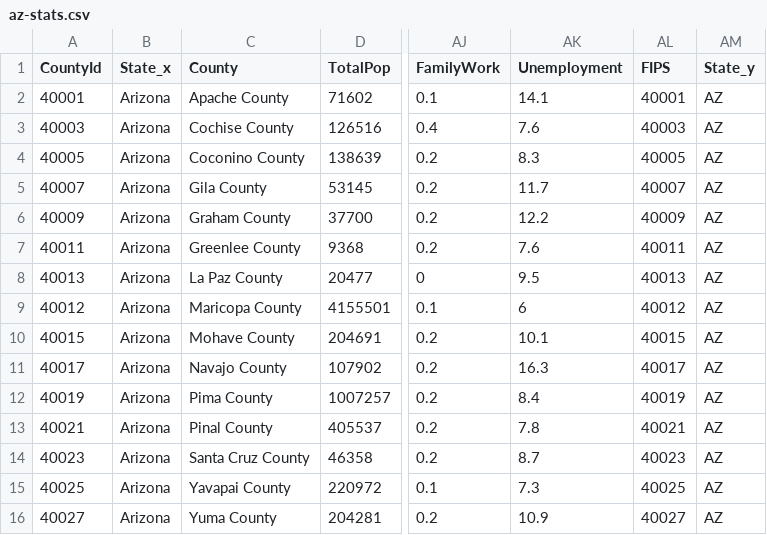
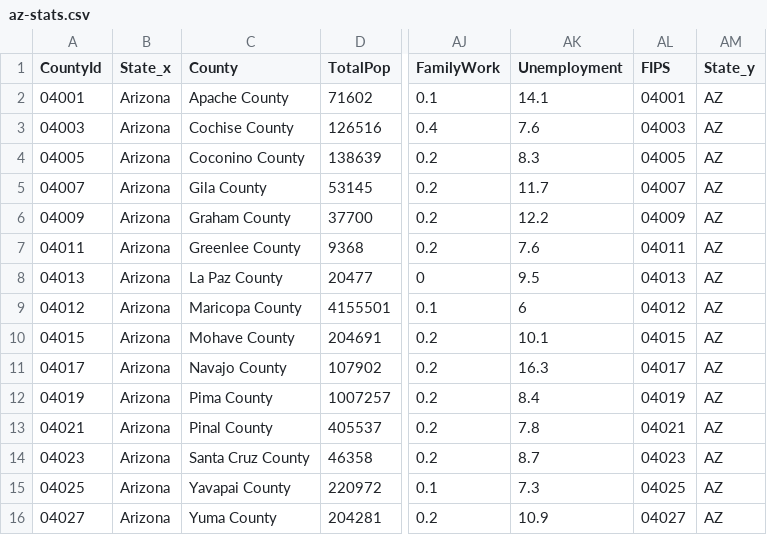
Before and after one commit to pgelvin/305-virginia-census-data, a CSV file: az-stats.csv, drawn as a sheet; only a part is shown, gaps mark what is left out; the diff names each change by its address in the sheet, - before the commit and + after, or states it on an @@ line.

Commit message:
Update az-stats.csv

```diff
--- a/az-stats.csv
+++ b/az-stats.csv
-A2 (CountyId): 40001
+A2 (CountyId): 04001
-AL2 (FIPS): 40001
+AL2 (FIPS): 04001
-A3 (CountyId): 40003
+A3 (CountyId): 04003
-AL3 (FIPS): 40003
+AL3 (FIPS): 04003
-A4 (CountyId): 40005
+A4 (CountyId): 04005
-AL4 (FIPS): 40005
+AL4 (FIPS): 04005
-A5 (CountyId): 40007
+A5 (CountyId): 04007
-AL5 (FIPS): 40007
+AL5 (FIPS): 04007
-A6 (CountyId): 40009
+A6 (CountyId): 04009
-AL6 (FIPS): 40009
+AL6 (FIPS): 04009
-A7 (CountyId): 40011
+A7 (CountyId): 04011
-AL7 (FIPS): 40011
+AL7 (FIPS): 04011
-A8 (CountyId): 40013
+A8 (CountyId): 04013
-AL8 (FIPS): 40013
+AL8 (FIPS): 04013
-A9 (CountyId): 40012
+A9 (CountyId): 04012
-AL9 (FIPS): 40012
+AL9 (FIPS): 04012
-A10 (CountyId): 40015
+A10 (CountyId): 04015
-AL10 (FIPS): 40015
+AL10 (FIPS): 04015
-A11 (CountyId): 40017
+A11 (CountyId): 04017
-AL11 (FIPS): 40017
+AL11 (FIPS): 04017
-A12 (CountyId): 40019
+A12 (CountyId): 04019
-AL12 (FIPS): 40019
+AL12 (FIPS): 04019
-A13 (CountyId): 40021
+A13 (CountyId): 04021
-AL13 (FIPS): 40021
+AL13 (FIPS): 04021
-A14 (CountyId): 40023
+A14 (CountyId): 04023
-AL14 (FIPS): 40023
+AL14 (FIPS): 04023
-A15 (CountyId): 40025
+A15 (CountyId): 04025
-AL15 (FIPS): 40025
+AL15 (FIPS): 04025
-A16 (CountyId): 40027
+A16 (CountyId): 04027
-AL16 (FIPS): 40027
+AL16 (FIPS): 04027
```
